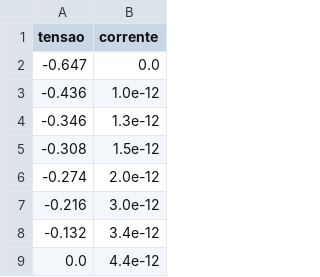
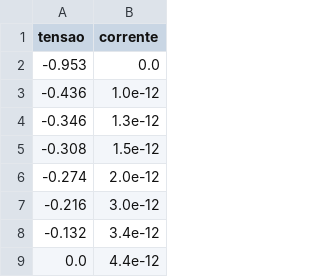
Before and after one commit to Pedropudin/LabAvancado, a CSV file: Pratica2/Programas/Dados/led-2.csv, drawn as a sheet; only a part is shown.

Commit message:
Add correct data for LEDs

```diff
--- a/Pratica2/Programas/Dados/led-2.csv
+++ b/Pratica2/Programas/Dados/led-2.csv
@@ -1,3 +1,3 @@
 tensao,corrente
--0.647,0.0
+-0.953,0.0
 -0.436,1.0e-12
```
Also changed, not shown: Pratica2/Programas/Dados/led-3.csv, 4 other files.
